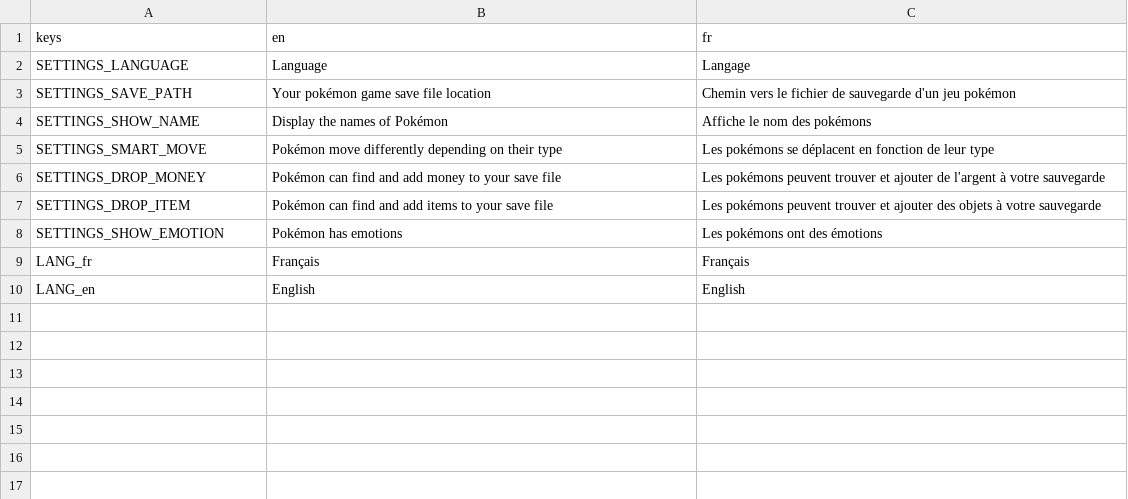
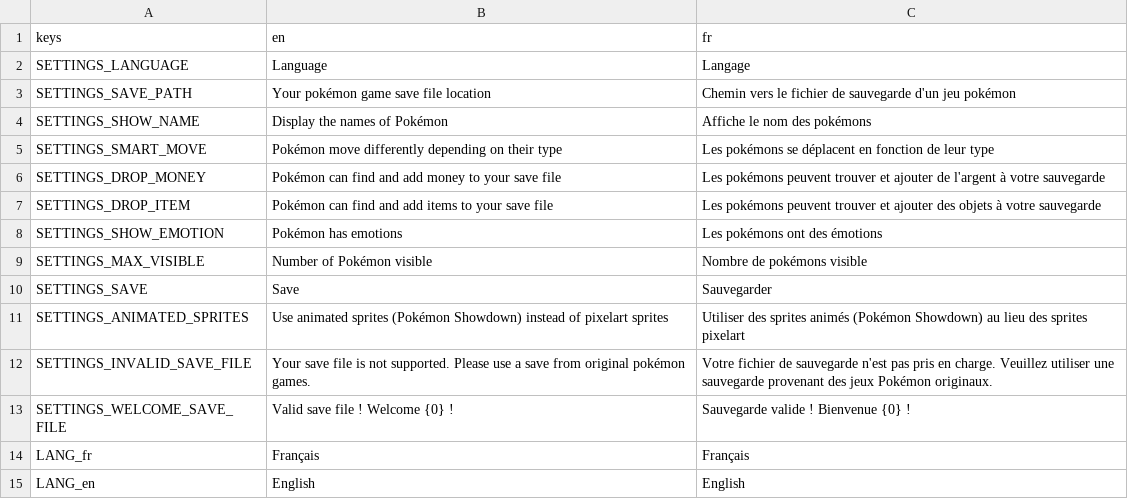
Before and after one commit to Kakumi/PokeDesktop, a CSV file: assets/translations/translations.csv, drawn as a sheet; the diff names each change by its address in the sheet, - before the commit and + after, or states it on an @@ line.

Commit message:
Settings window and use settings inside app

```diff
--- a/assets/translations/translations.csv
+++ b/assets/translations/translations.csv
+row 9: SETTINGS_MAX_VISIBLE | Number of Pokémon visible | Nombre de pokémons visible
+row 10: SETTINGS_SAVE | Save | Sauvegarder
+row 11: SETTINGS_ANIMATED_SPRITES | Use animated sprites (Pokémon Showdown) instead of pixelart sprites | Utiliser des sprites animés (Pokémon Showdown) au lieu des sprites pixelart
+row 12: SETTINGS_INVALID_SAVE_FILE | Your save file is not supported. Please use a save from original pokémon games. | Votre fichier de sauvegarde n'est pas pris en charge. Veuillez utiliser une sauvegarde provenant des jeux Pokémon originaux.
+row 13: SETTINGS_WELCOME_SAVE_FILE | Valid save file ! Welcome {0} ! | Sauvegarde valide ! Bienvenue {0} !
```
Also changed, not shown: 25 other files.
